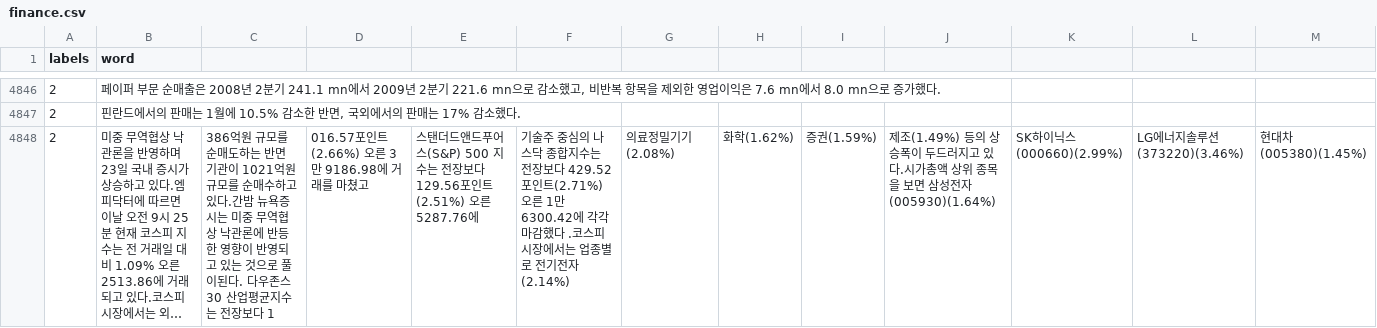
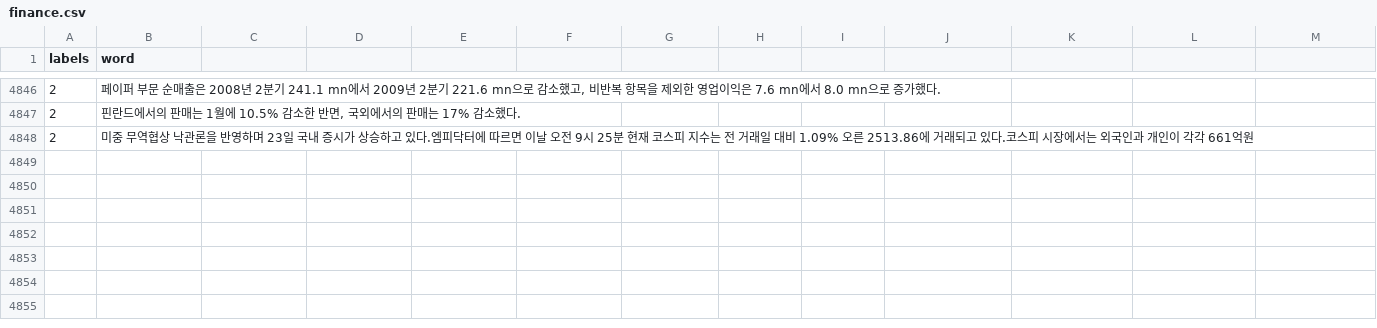
Before and after one commit to Milk0621/project-news-stock, a CSV file: kospi/python/datas/training/finance.csv, drawn as a sheet; only a part is shown, gaps mark what is left out; long unchanged cells end in …; the diff covers the shown part only; the diff names each change by its address in the sheet, - before the commit and + after, or states it on an @@ line.

```diff
--- a/kospi/python/datas/training/finance.csv
+++ b/kospi/python/datas/training/finance.csv
-C4848: 386억원 규모를 순매도하는 반면 기관이 1021억원 규모를 순매수하고 있다.간밤 뉴욕증시는 미중 무역협상 낙관론에 반등한 영향이 반영되고 있는 것으로 풀이된다. 다우존스30 산업평균지수는 전장보다 1
+C4848: (empty)
-D4848: 016.57포인트(2.66%) 오른 3만 9186.98에 거래를 마쳤고
+D4848: (empty)
-E4848: 스탠더드앤드푸어스(S&P) 500 지수는 전장보다 129.56포인트(2.51%) 오른 5287.76에
+E4848: (empty)
-F4848: 기술주 중심의 나스닥 종합지수는 전장보다 429.52포인트(2.71%) 오른 1만 6300.42에 각각 마감했다 .코스피 시장에서는 업종별로 전기전자(2.14%)
+F4848: (empty)
-G4848: 의료정밀기기(2.08%)
+G4848: (empty)
-H4848: 화학(1.62%)
+H4848: (empty)
-I4848: 증권(1.59%)
+I4848: (empty)
-J4848: 제조(1.49%) 등의 상승폭이 두드러지고 있다.시가총액 상위 종목을 보면 삼성전자(005930)(1.64%)
+J4848: (empty)
-K4848: SK하이닉스(000660)(2.99%)
+K4848: (empty)
-L4848: LG에너지솔루션(373220)(3.46%)
+L4848: (empty)
-M4848: 현대차(005380)(1.45%)
+M4848: (empty)
```
Also changed, not shown: 6 edited cells elsewhere in this file, 11 other files.
